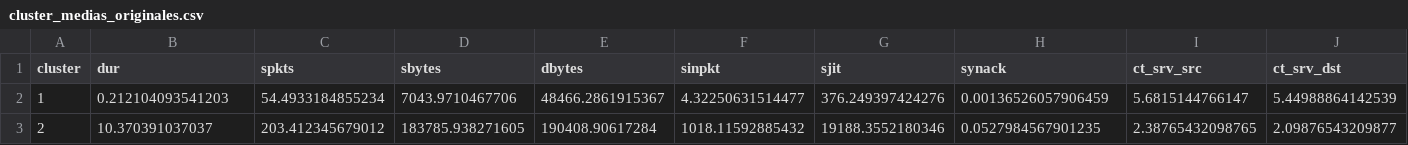
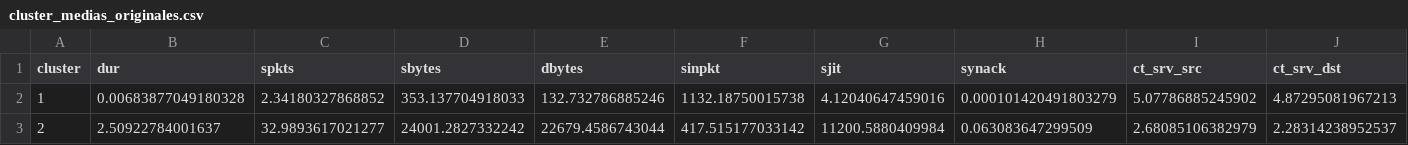
Before and after one commit to Maxi49/Proyecto-integrador-Estadistica-Multivariada, a CSV file: resultados/tablas/cluster_medias_originales.csv, drawn as a sheet; only a part is shown; the diff covers the shown part only; the diff names each change by its address in the sheet, - before the commit and + after, or states it on an @@ line.

```diff
--- a/resultados/tablas/cluster_medias_originales.csv
+++ b/resultados/tablas/cluster_medias_originales.csv
-B2 (dur): 0.212104093541203
+B2 (dur): 0.00683877049180328
-C2 (spkts): 54.4933184855234
+C2 (spkts): 2.34180327868852
-D2 (sbytes): 7043.9710467706
+D2 (sbytes): 353.137704918033
-E2 (dbytes): 48466.2861915367
+E2 (dbytes): 132.732786885246
-F2 (sinpkt): 4.32250631514477
+F2 (sinpkt): 1132.18750015738
-G2 (sjit): 376.249397424276
+G2 (sjit): 4.12040647459016
-H2 (synack): 0.00136526057906459
+H2 (synack): 0.000101420491803279
-I2 (ct_srv_src): 5.6815144766147
+I2 (ct_srv_src): 5.07786885245902
-J2 (ct_srv_dst): 5.44988864142539
+J2 (ct_srv_dst): 4.87295081967213
-B3 (dur): 10.370391037037
+B3 (dur): 2.50922784001637
-C3 (spkts): 203.412345679012
+C3 (spkts): 32.9893617021277
-D3 (sbytes): 183785.938271605
+D3 (sbytes): 24001.2827332242
-E3 (dbytes): 190408.90617284
+E3 (dbytes): 22679.4586743044
-F3 (sinpkt): 1018.11592885432
+F3 (sinpkt): 417.515177033142
-G3 (sjit): 19188.3552180346
+G3 (sjit): 11200.5880409984
-H3 (synack): 0.0527984567901235
+H3 (synack): 0.063083647299509
-I3 (ct_srv_src): 2.38765432098765
+I3 (ct_srv_src): 2.68085106382979
-J3 (ct_srv_dst): 2.09876543209877
+J3 (ct_srv_dst): 2.28314238952537
```
Also changed, not shown: 2 removed rows and 30 edited cells elsewhere in this file, resultados/tablas/acm_cluster_cos2.csv, resultados/tablas/acm_cluster_suplementario.csv, 24 other files.
